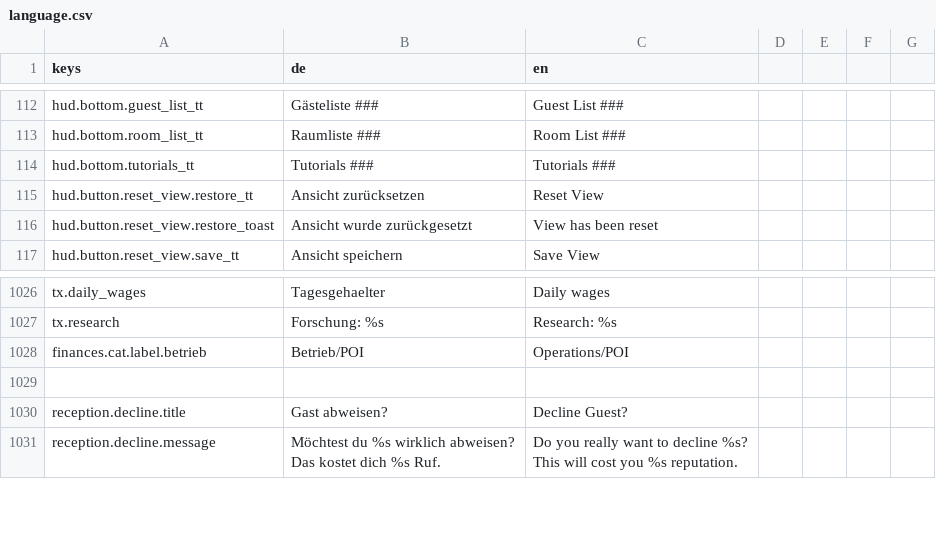
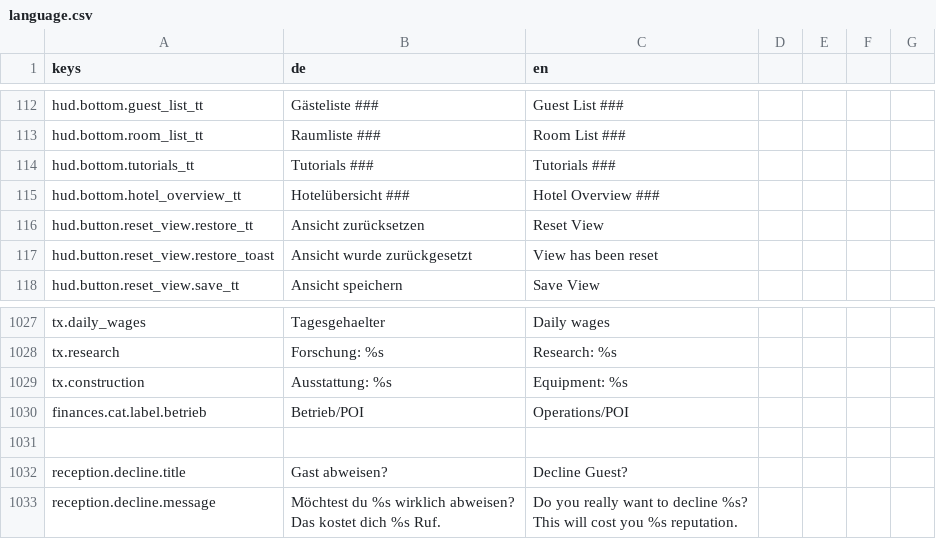
Before and after one commit to pengels24/homasim-godot, a CSV file: translations/language.csv, drawn as a sheet; only a part is shown, gaps mark what is left out.

Commit message:
core: gd-0.1.52 changelog + session changes (ConferenceSmall Speaker-Fix, TG-Rezeption-Filter, Pausenzeiten, Finances-Guard, tx.construction, test_review, review-skill)

```diff
--- a/translations/language.csv
+++ b/translations/language.csv
@@ -114,2 +114,3 @@ hud.bottom.room_list_tt,Raumliste ###,Room List ###
 hud.bottom.tutorials_tt,Tutorials ###,Tutorials ###
+hud.bottom.hotel_overview_tt,Hotelübersicht ###,Hotel Overview ###
 hud.button.reset_view.restore_tt,Ansicht zurücksetzen,Reset View
@@ -1051,2 +1052,3 @@ tx.daily_wages,Tagesgehaelter,Daily wages
 tx.research,Forschung: %s,Research: %s
+tx.construction,Ausstattung: %s,Equipment: %s
 finances.cat.label.betrieb,Betrieb/POI,Operations/POI
```
Also changed, not shown: 16 other files.
